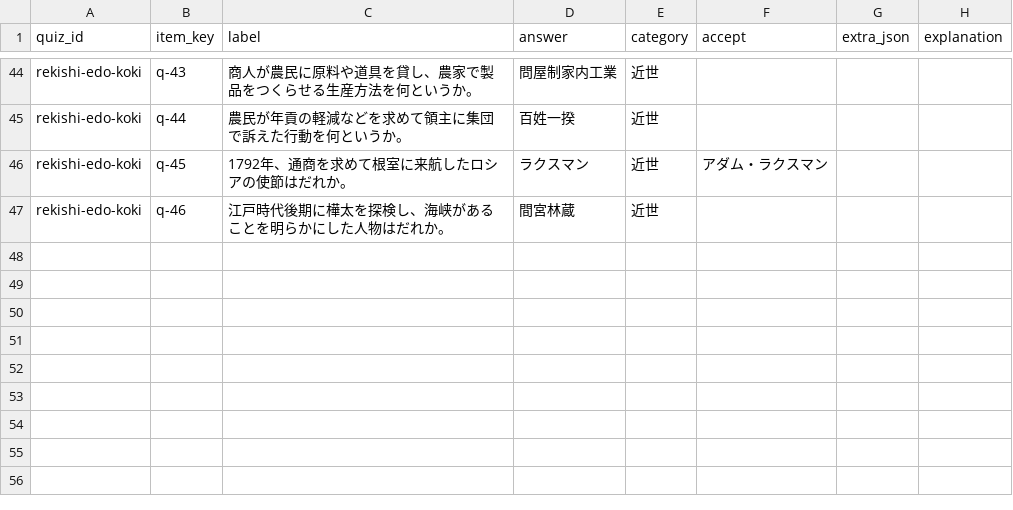
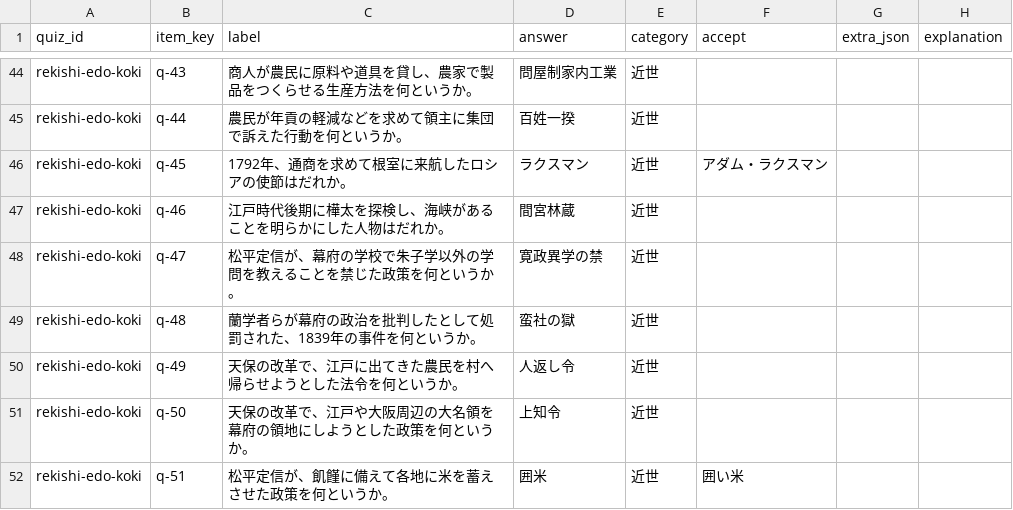
Before and after one commit to hasikure/knowledge_social_sciance, a CSV file: data/items_syakai-rekishi-edo-koki.csv, drawn as a sheet; only a part is shown, gaps mark what is left out; the diff names each change by its address in the sheet, - before the commit and + after, or states it on an @@ line.

```diff
--- a/data/items_syakai-rekishi-edo-koki.csv
+++ b/data/items_syakai-rekishi-edo-koki.csv
+row 48: rekishi-edo-koki | q-47 | 松平定信が、幕府の学校で朱子学以外の学問を教えることを禁じた政策を何というか。 | 寛政異学の禁 | 近世
+row 49: rekishi-edo-koki | q-48 | 蘭学者らが幕府の政治を批判したとして処罰された、1839年の事件を何というか。 | 蛮社の獄 | 近世
+row 50: rekishi-edo-koki | q-49 | 天保の改革で、江戸に出てきた農民を村へ帰らせようとした法令を何というか。 | 人返し令 | 近世
+row 51: rekishi-edo-koki | q-50 | 天保の改革で、江戸や大阪周辺の大名領を幕府の領地にしようとした政策を何というか。 | 上知令 | 近世
+row 52: rekishi-edo-koki | q-51 | 松平定信が、飢饉に備えて各地に米を蓄えさせた政策を何というか。 | 囲米 | 近世 | 囲い米
```
Also changed, not shown: data/items_syakai-rekishi-bakumatsu-meiji.csv, data/items_syakai-rekishi-edo-zenki.csv, 4 other files.
